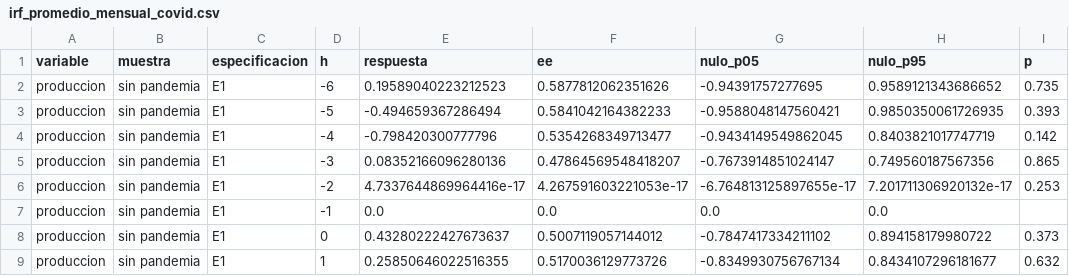
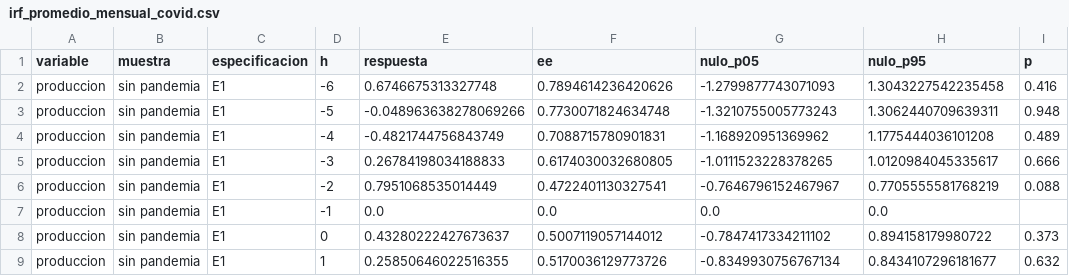
Before and after one commit to aabermejoq/Incertidumbre-Comercial, a CSV file: outputs/tables/irf_promedio_mensual_covid.csv, drawn as a sheet; only a part is shown; the diff covers the shown part only.

```diff
--- a/outputs/tables/irf_promedio_mensual_covid.csv
+++ b/outputs/tables/irf_promedio_mensual_covid.csv
@@ -1,7 +1,7 @@
 variable,muestra,especificacion,h,respuesta,ee,nulo_p05,nulo_p95,p
-produccion,sin pandemia,E1,-6,0.19589040223212523,0.5877812062351626,-0.94391757277695,0.9589121343686652,0.735
-produccion,sin pandemia,E1,-5,-0.494659367286494,0.5841042164382233,-0.9588048147560421,0.9850350061726935,0.393
-produccion,sin pandemia,E1,-4,-0.798420300777796,0.5354268349713477,-0.9434149549862045,0.8403821017747719,0.142
-produccion,sin pandemia,E1,-3,0.08352166096280136,0.47864569548418207,-0.7673914851024147,0.749560187567356,0.865
-produccion,sin pandemia,E1,-2,4.7337644869964416e-17,4.267591603221053e-17,-6.764813125897655e-17,7.201711306920132e-17,0.253
+produccion,sin pandemia,E1,-6,0.6746675313327748,0.7894614236420626,-1.2799877743071093,1.3043227542235458,0.416
+produccion,sin pandemia,E1,-5,-0.048963638278069266,0.7730071824634748,-1.3210755005773243,1.3062440709639311,0.948
+produccion,sin pandemia,E1,-4,-0.4821744756843749,0.7088715780901831,-1.168920951369962,1.1775444036101208,0.489
+produccion,sin pandemia,E1,-3,0.26784198034188833,0.6174030032680805,-1.0111523228378265,1.0120984045335617,0.666
+produccion,sin pandemia,E1,-2,0.7951068535014449,0.4722401130327541,-0.7646796152467967,0.7705555581768219,0.088
 produccion,sin pandemia,E1,-1,0.0,0.0,0.0,0.0,
```
Also changed, not shown: 150 edited cells elsewhere in this file.
